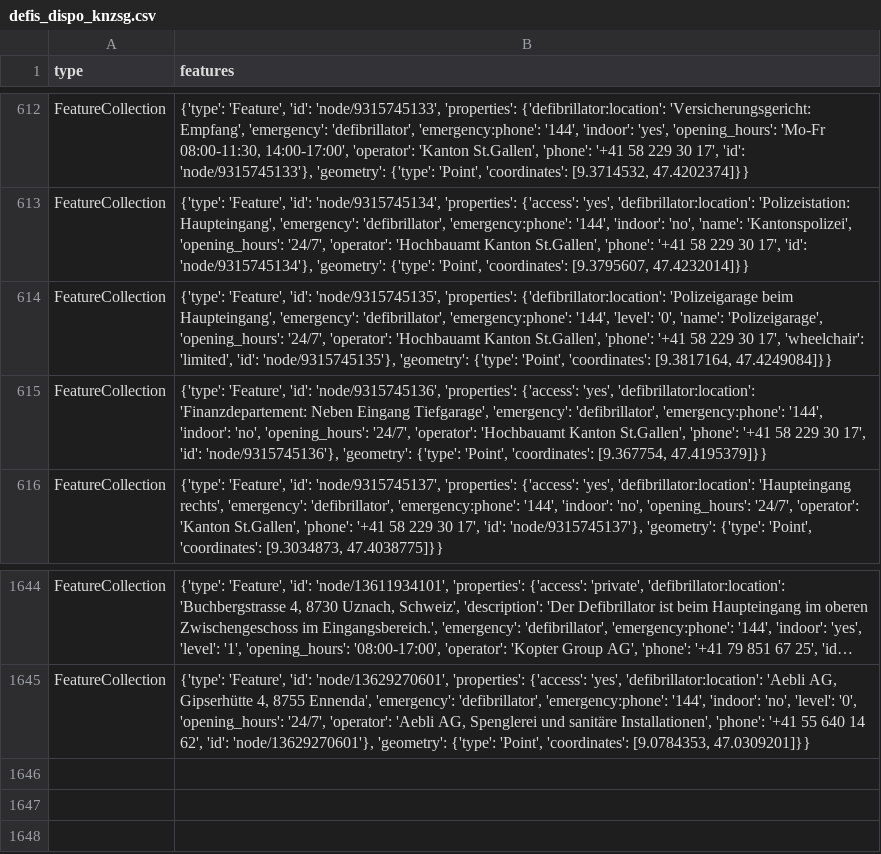
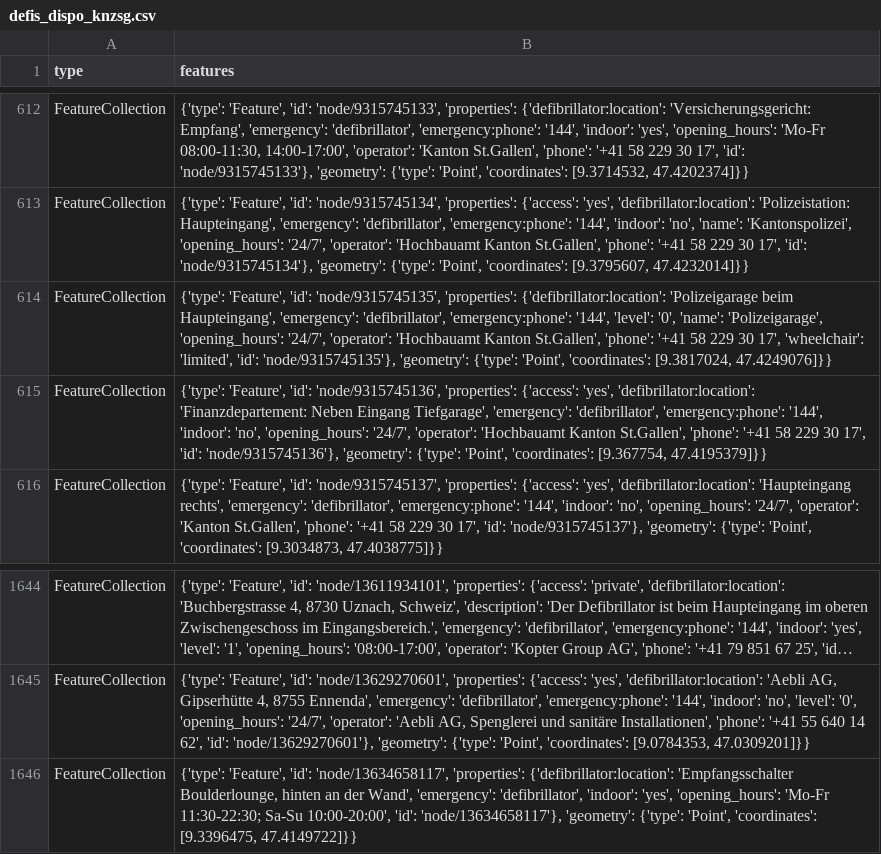
Before and after one commit to Vento-Nuenenen/defi_data, a CSV file: data/csv/defis_dispo_knzsg.csv, drawn as a sheet; only a part is shown, gaps mark what is left out; long unchanged cells end in …; the diff names each change by its address in the sheet, - before the commit and + after, or states it on an @@ line.

```diff
--- a/data/csv/defis_dispo_knzsg.csv
+++ b/data/csv/defis_dispo_knzsg.csv
-B614 (features): …'Point', 'coordinates': [9.3817164, 47.4249084]}}
+B614 (features): …'Point', 'coordinates': [9.3817024, 47.4249076]}}
+row 1646: FeatureCollection | {'type': 'Feature', 'id': 'node/13634658117', 'properties': {'defibrillator:location': 'Empfangsschalter Boulderlounge, hinten an der Wand', 'emergency': 'defibrillator', 'indoor': 'yes', 'opening_hours': 'Mo-Fr 11:30-22:30; Sa-Su 10:00-20:00', 'id': 'node/13634658117'}, 'geometry': {'type': 'Point', 'coordinates': [9.3396475, 47.4149722]}}
```
Also changed, not shown: data/csv/defis_kt_bl.csv, data/csv/defis_kt_sg.csv, 12 other files.
